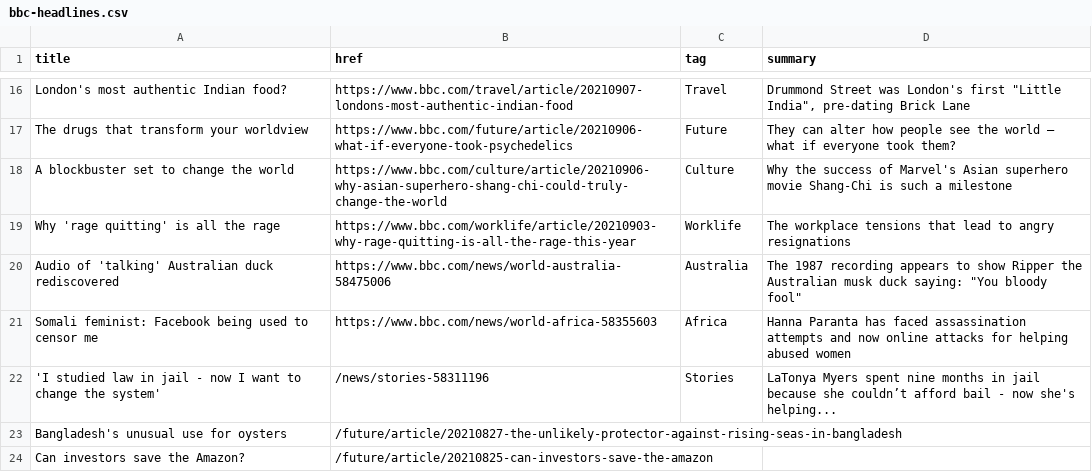
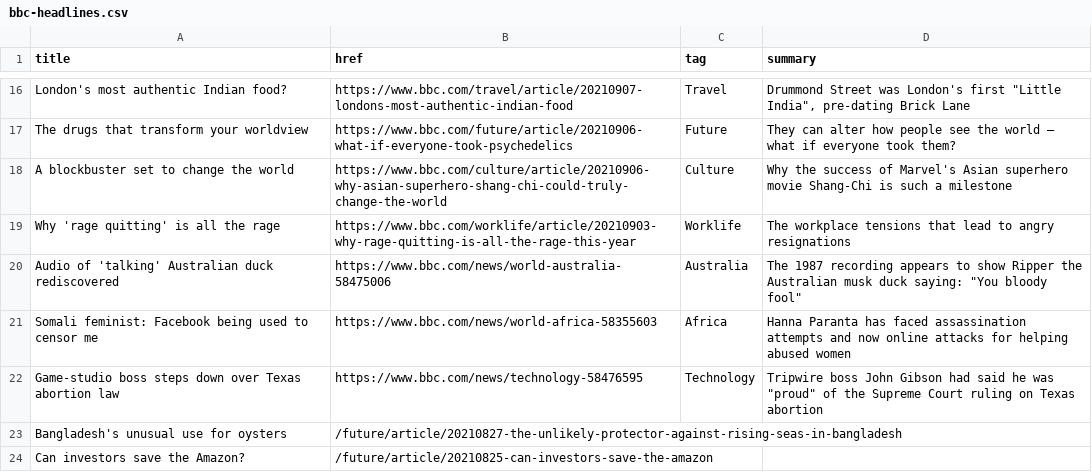
Before and after one commit to jsoma/autoscraper-history, a CSV file: bbc-headlines.csv, drawn as a sheet; only a part is shown, gaps mark what is left out; removed rows and columns are numbered as before the commit, all else as after; the diff names each change by its address in the sheet, - before the commit and + after, or states it on an @@ line.

```diff
--- a/bbc-headlines.csv
+++ b/bbc-headlines.csv
-row 22: 'I studied law in jail - now I want to change the system' | /news/stories-58311196 | Stories | LaTonya Myers spent nine months in jail because she couldn’t afford bail - now she's helping...
+row 22: Game-studio boss steps down over Texas abortion law | https://www.bbc.com/news/technology-58476595 | Technology | Tripwire boss John Gibson had said he was "proud" of the Supreme Court ruling on Texas abortion
```
